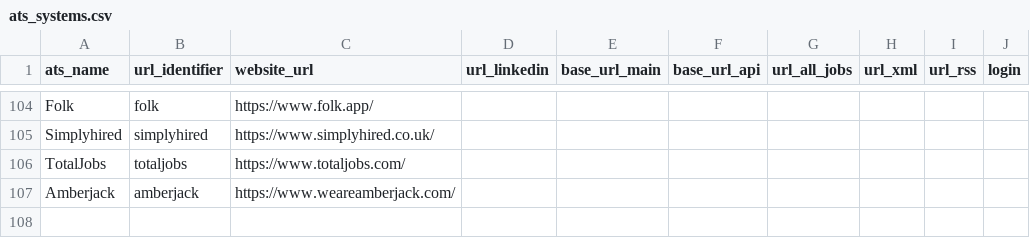
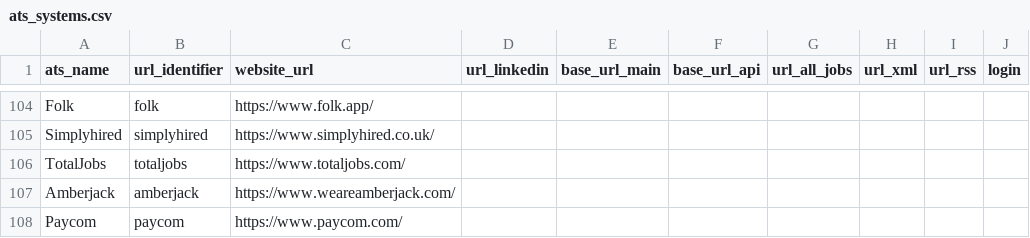
Before and after one commit to Ches-ctrl/Cheddar, a CSV file: storage/csv/ats_systems.csv, drawn as a sheet; only a part is shown, gaps mark what is left out.

Commit message:
adding paycom ats

```diff
--- a/storage/csv/ats_systems.csv
+++ b/storage/csv/ats_systems.csv
@@ -107 +107,2 @@ TotalJobs,totaljobs,https://www.totaljobs.com/,,,,,,,
 Amberjack,amberjack,https://www.weareamberjack.com/,,,,,,,
+Paycom, paycom,https://www.paycom.com/,,,,,,,
```
Also changed, not shown: 1 other file.
